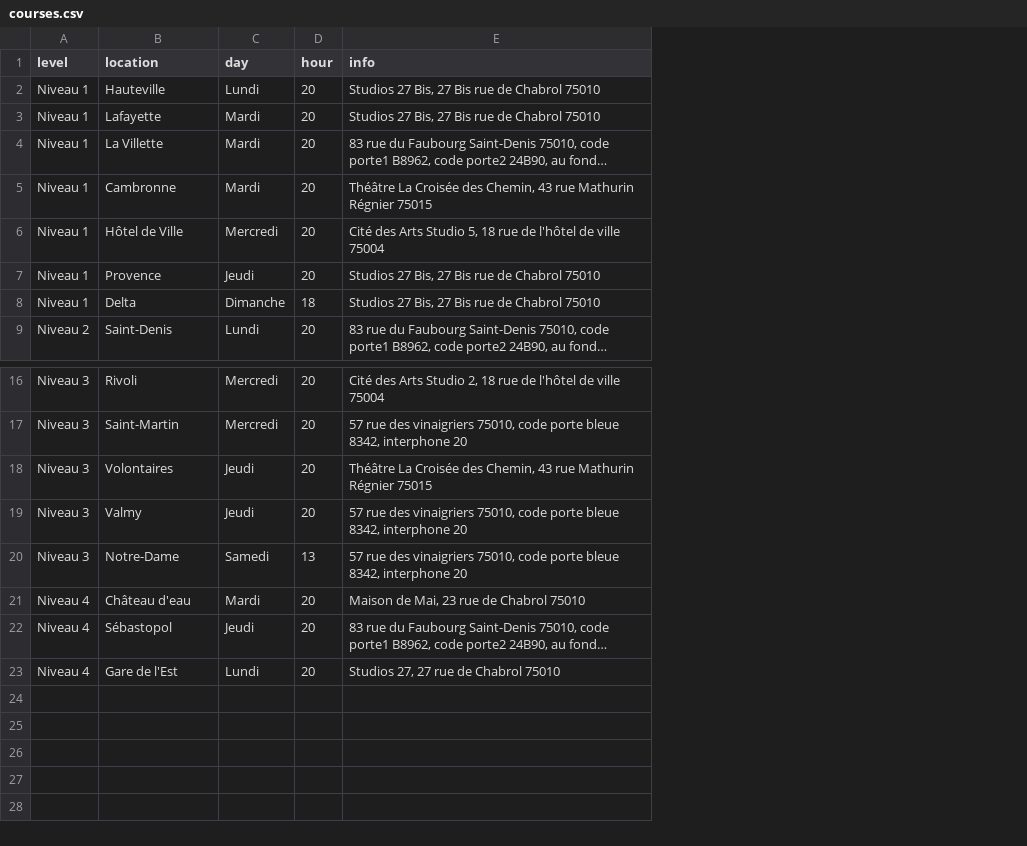
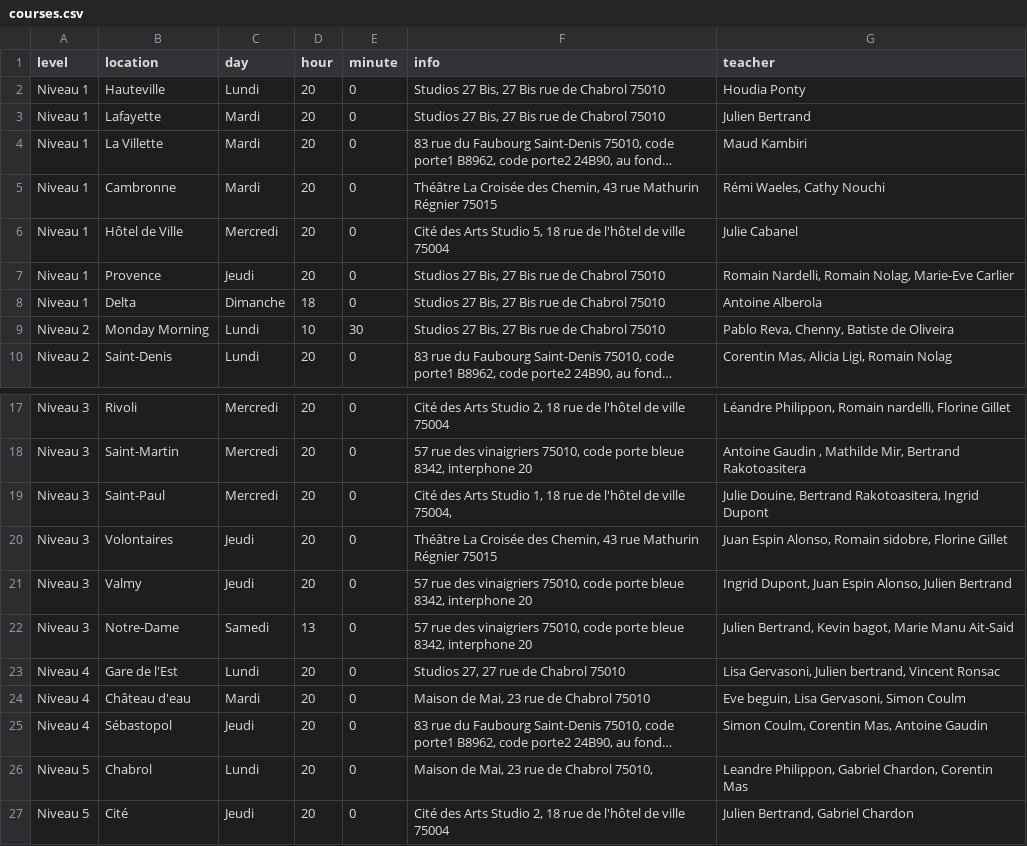
Before and after one commit to jlbrunet/Paris_Impro_Application, a CSV file: app/assets/data/courses.csv, drawn as a sheet; only a part is shown, gaps mark what is left out; long unchanged cells end in …; addresses are those after the commit; the diff names each change by its address in the sheet, - before the commit and + after, or states it on an @@ line.

```diff
--- a/app/assets/data/courses.csv
+++ b/app/assets/data/courses.csv
+column E (minute), rows 2-8: all 0; row 10: 0; rows 17-18: 0 | 0; rows 20-22: all 0; rows 24-26: all 0
+column G (teacher), rows 2-8: Houdia Ponty | Julien Bertrand | Maud Kambiri | Rémi Waeles, Cathy Nouchi | Julie Cabanel | Romain Nardelli, Romain Nolag, Marie-Eve Carlier | Antoine Alberola; row 10: Corentin Mas, Alicia Ligi, Romain Nolag; rows 17-18: Léandre Philippon, Romain nardelli, Florine Gillet | Antoine Gaudin , Mathilde Mir, Bertrand Rakotoasitera; rows 20-22: Juan Espin Alonso, Romain sidobre, Florine Gillet | Ingrid Dupont, Juan Espin Alonso, Julien Bertrand | Julien Bertrand, Kevin bagot, Marie Manu Ait-Said; rows 24-26: Eve beguin, Lisa Gervasoni, Simon Coulm | Simon Coulm, Corentin Mas, Antoine Gaudin | Leandre Philippon, Gabriel Chardon, Corentin Mas
+row 9: Niveau 2 | Monday Morning | Lundi | 10 | 30 | Studios 27 Bis, 27 Bis rue de Chabrol 75010 | Pablo Reva, Chenny, Batiste de Oliveira
+row 19: Niveau 3 | Saint-Paul | Mercredi | 20 | 0 | Cité des Arts Studio 1, 18 rue de l'hôtel de ville 75004, | Julie Douine, Bertrand Rakotoasitera, Ingrid Dupont
+row 23: Niveau 4 | Gare de l'Est | Lundi | 20 | 0 | Studios 27, 27 rue de Chabrol 75010 | Lisa Gervasoni, Julien bertrand, Vincent Ronsac
-A26 (level): Niveau 4
+A26 (level): Niveau 5
-B26 (location): Gare de l'Est
+B26 (location): Chabrol
-F26 (info): Studios 27, 27 rue de Chabrol 75010
+F26 (info): Maison de Mai, 23 rue de Chabrol 75010,
+row 27: Niveau 5 | Cité | Jeudi | 20 | 0 | Cité des Arts Studio 2, 18 rue de l'hôtel de ville 75004 | Julien Bertrand, Gabriel Chardon
```
Also changed, not shown: app/assets/data/lessons.csv, 3 other files.
